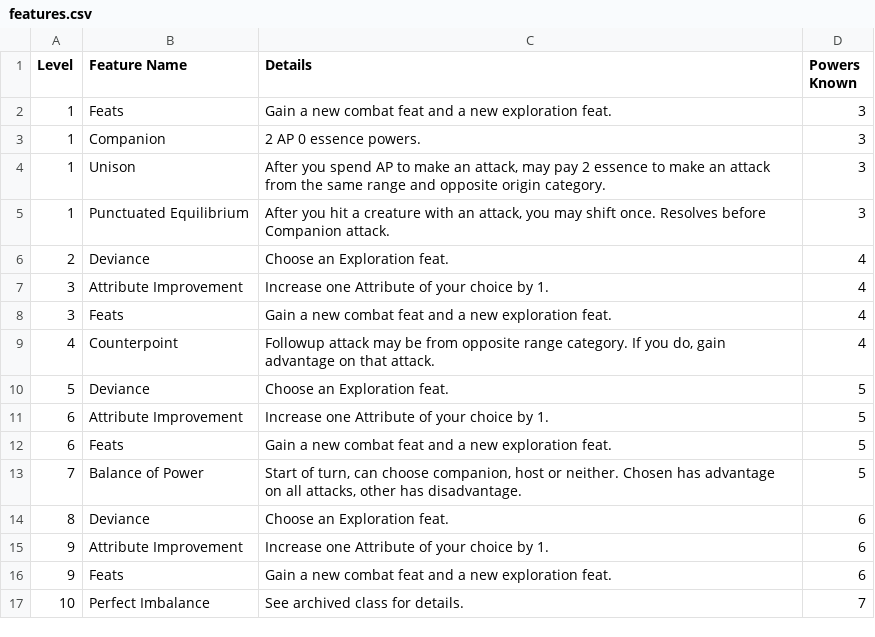
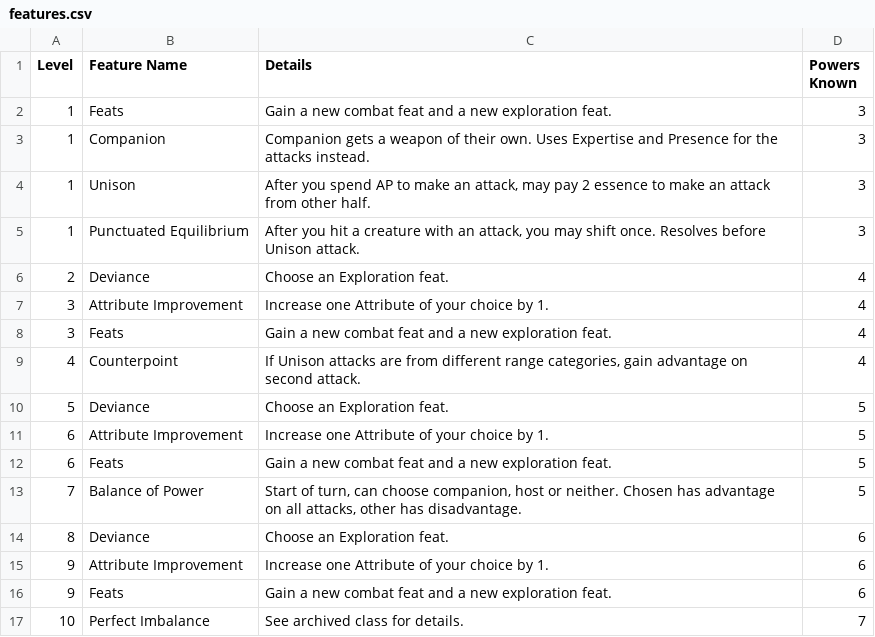
Before and after one commit to Leafwing-Studios/fonts-of-power, a CSV file: docs/src/character-options/classes/touched/features.csv, drawn as a sheet.

Commit message:
Cut Touched powers in favor of second weapon set

```diff
--- a/docs/src/character-options/classes/touched/features.csv
+++ b/docs/src/character-options/classes/touched/features.csv
@@ -2,5 +2,5 @@
 "1","Feats","Gain a new combat feat and a new exploration feat.","3"
-"1","Companion","2 AP 0 essence powers.","3"
-"1","Unison","After you spend AP to make an attack, may pay 2 essence to make an attack from the same range and opposite origin category.","3"
-"1","Punctuated Equilibrium","After you hit a creature with an attack, you may shift once. Resolves before Companion attack.","3"
+"1","Companion","Companion gets a weapon of their own. Uses Expertise and Presence for the attacks instead.","3"
+"1","Unison","After you spend AP to make an attack, may pay 2 essence to make an attack from other half.","3"
+"1","Punctuated Equilibrium","After you hit a creature with an attack, you may shift once. Resolves before Unison attack.","3"
 "2","Deviance","Choose an Exploration feat.","4"
@@ -8,3 +8,3 @@
 "3","Feats","Gain a new combat feat and a new exploration feat.","4"
-"4","Counterpoint","Followup attack may be from opposite range category. If you do, gain advantage on that attack.","4"
+"4","Counterpoint","If Unison attacks are from different range categories, gain advantage on second attack.","4"
 "5","Deviance","Choose an Exploration feat.","5"
```
Also changed, not shown: 1 other file.
